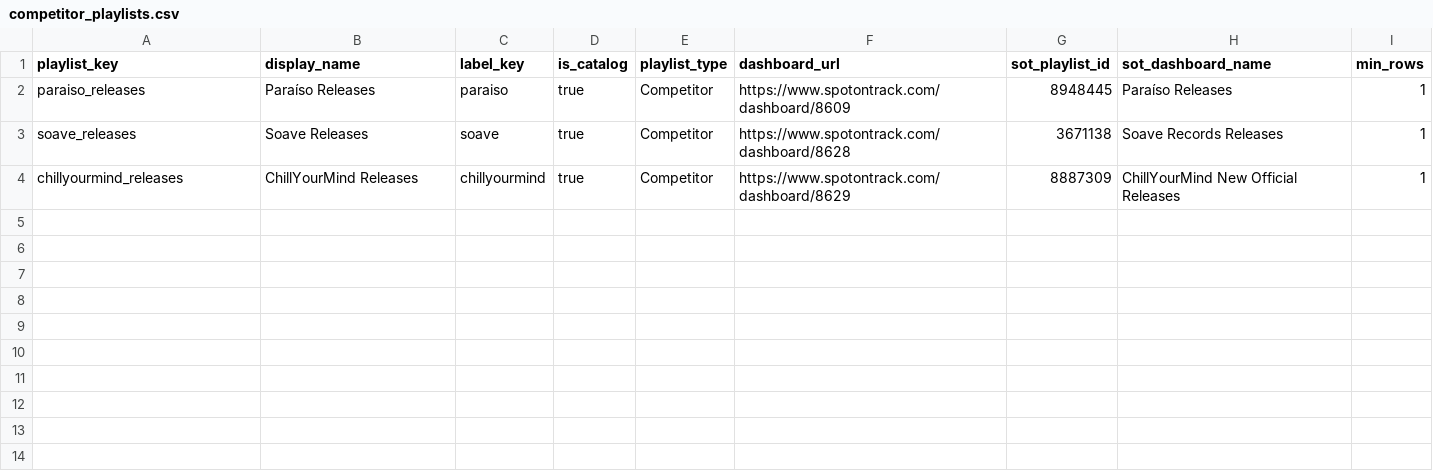
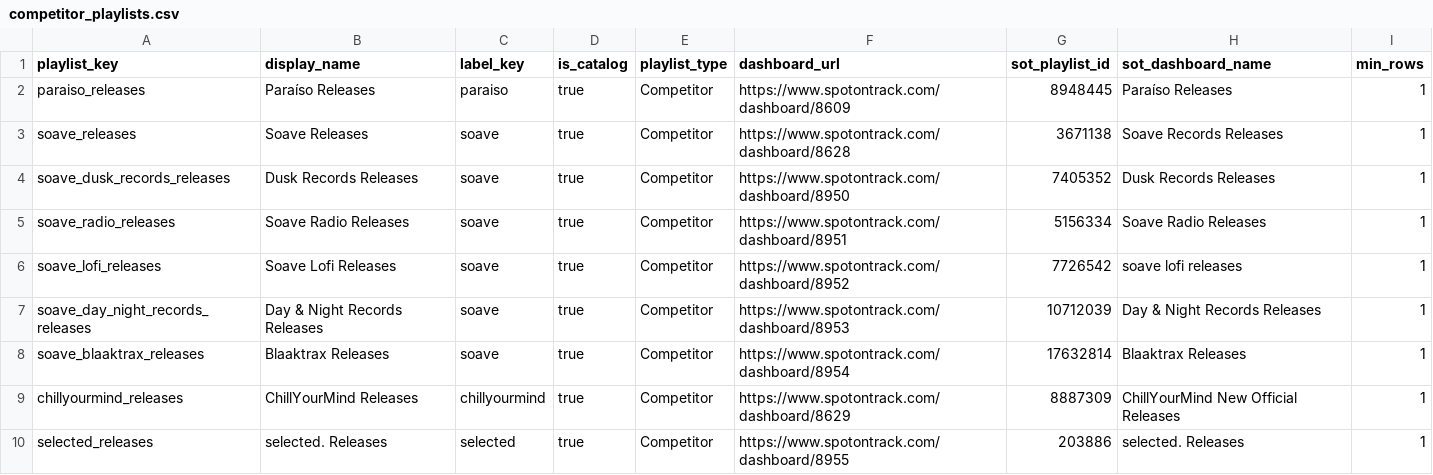
Before and after one commit to niksaxena1/StreamBase, a CSV file: config/competitor_playlists.csv, drawn as a sheet.

```diff
--- a/config/competitor_playlists.csv
+++ b/config/competitor_playlists.csv
@@ -3,2 +3,8 @@ paraiso_releases,Paraíso Releases,paraiso,true,Competitor,https://www.spotontra
 soave_releases,Soave Releases,soave,true,Competitor,https://www.spotontrack.com/dashboard/8628,3671138,Soave Records Releases,1
+soave_dusk_records_releases,Dusk Records Releases,soave,true,Competitor,https://www.spotontrack.com/dashboard/8950,7405352,Dusk Records Releases,1
+soave_radio_releases,Soave Radio Releases,soave,true,Competitor,https://www.spotontrack.com/dashboard/8951,5156334,Soave Radio Releases,1
+soave_lofi_releases,Soave Lofi Releases,soave,true,Competitor,https://www.spotontrack.com/dashboard/8952,7726542,soave lofi releases,1
+soave_day_night_records_releases,Day & Night Records Releases,soave,true,Competitor,https://www.spotontrack.com/dashboard/8953,10712039,Day & Night Records Releases,1
+soave_blaaktrax_releases,Blaaktrax Releases,soave,true,Competitor,https://www.spotontrack.com/dashboard/8954,17632814,Blaaktrax Releases,1
 chillyourmind_releases,ChillYourMind Releases,chillyourmind,true,Competitor,https://www.spotontrack.com/dashboard/8629,8887309,ChillYourMind New Official Releases,1
+selected_releases,selected. Releases,selected,true,Competitor,https://www.spotontrack.com/dashboard/8955,203886,selected. Releases,1
```
Also changed, not shown: 4 other files.
